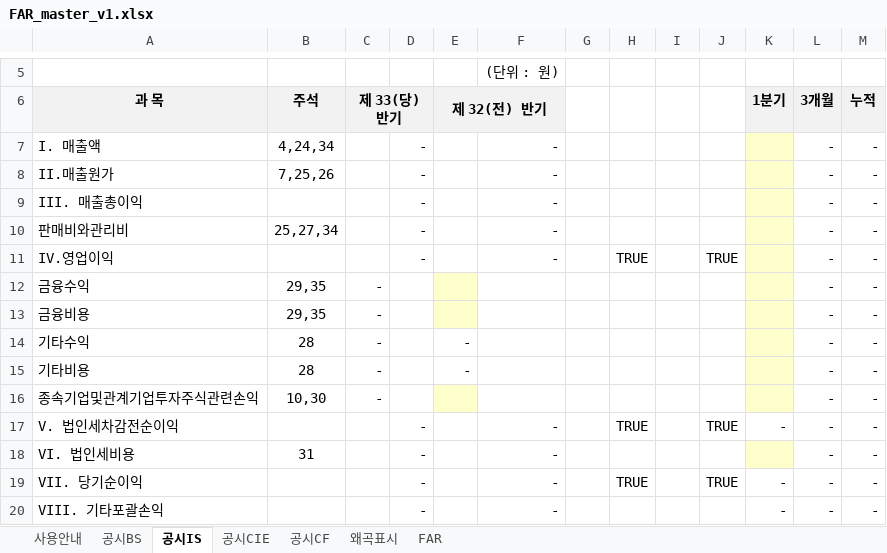
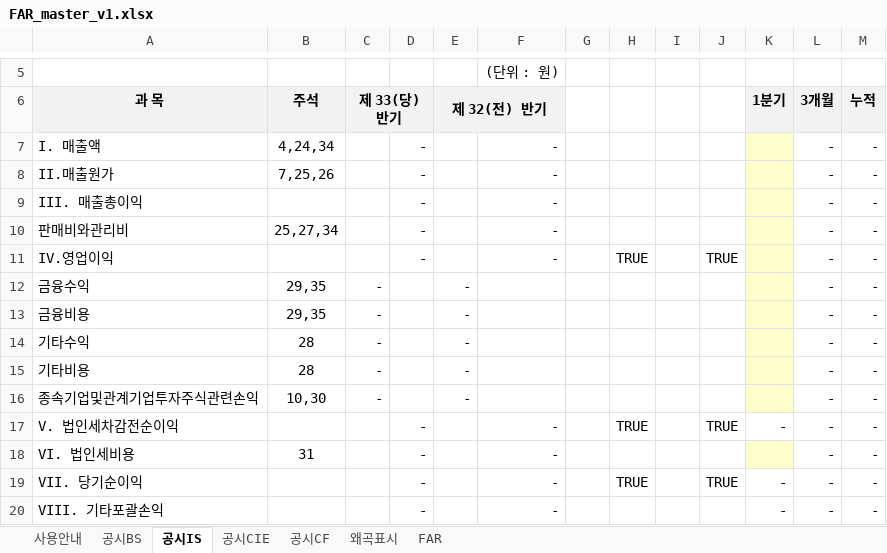
Before and after one commit to sasamx22-rgb/AI-, an Excel workbook: templates/FAR_master_v1.xlsx, sheet 공시IS, drawn as a sheet; only a part is shown, gaps mark what is left out; values as stored, in another font and other column widths than the file's, no borders; conditional formats not drawn; the diff names each change by its address in the sheet, - before the commit and + after, or states it on an @@ line.

```diff
--- a/templates/FAR_master_v1.xlsx (sheet 공시IS)
+++ b/templates/FAR_master_v1.xlsx (sheet 공시IS)
-E12:E13 (제 32(전) 반기): (empty)
+E12:E13 (제 32(전) 반기): -
-E12:E13 fill: #FFFFCC
+E12:E13 fill: none
-E16 (제 32(전) 반기): (empty)
+E16 (제 32(전) 반기): -
-E16 fill: #FFFFCC
+E16 fill: none
```
